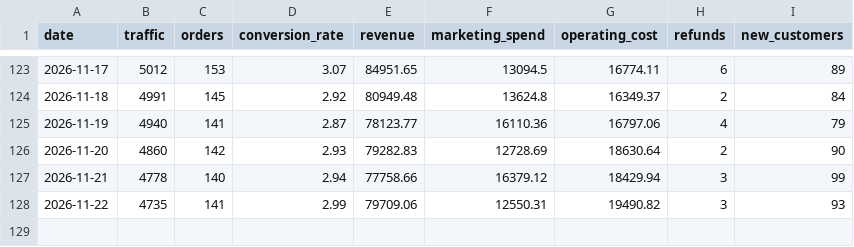
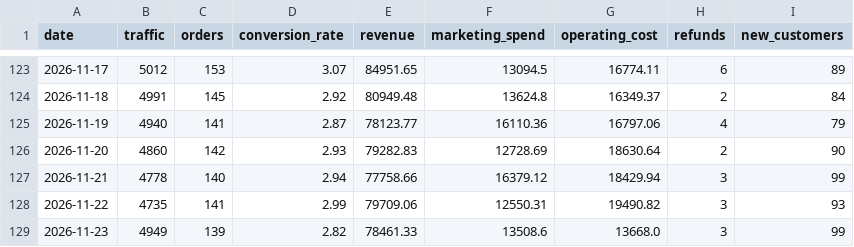
Before and after one commit to DhawalDeshmukh72/Business_Analyzer, a CSV file: business_data.csv, drawn as a sheet; only a part is shown, gaps mark what is left out.

```diff
--- a/business_data.csv
+++ b/business_data.csv
@@ -128 +128,2 @@ date,traffic,orders,conversion_rate,revenue,marketing_spend,operating_cost,refun
 2026-11-22,4735,141,2.99,79709.06,12550.31,19490.82,3,93
+2026-11-23,4949,139,2.82,78461.33,13508.6,13668.0,3,99
```
Also changed, not shown: 3 other files.
